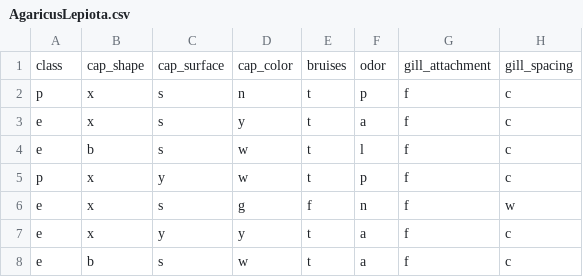
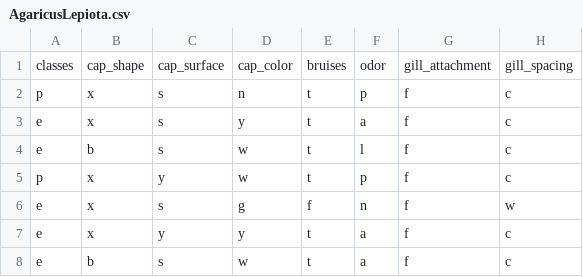
Before and after one commit to CandyGoose/Artificial_intelligence_systems, a CSV file: lab5/AgaricusLepiota.csv, drawn as a sheet; only a part is shown; the diff names each change by its address in the sheet, - before the commit and + after, or states it on an @@ line.

Commit message:
csv fix

```diff
--- a/lab5/AgaricusLepiota.csv
+++ b/lab5/AgaricusLepiota.csv
-A1: class
+A1: classes
```
